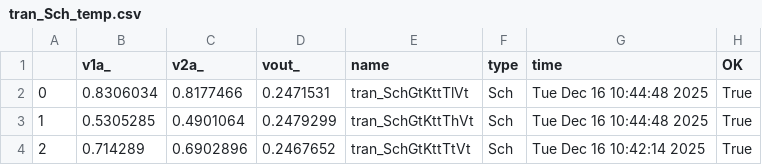
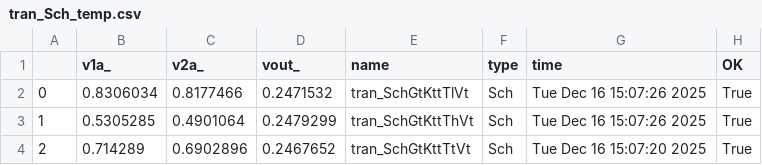
Before and after one commit to analogicus/lelo_tord_sky130A, a CSV file: sim/TB_temp_sens/results/tran_Sch_temp.csv, drawn as a sheet.

Commit message:
temp sens

```diff
--- a/sim/TB_temp_sens/results/tran_Sch_temp.csv
+++ b/sim/TB_temp_sens/results/tran_Sch_temp.csv
@@ -1,4 +1,4 @@
 ,v1a_,v2a_,vout_,name,type,time,OK
-0,0.8306034,0.8177466,0.2471531,tran_SchGtKttTlVt,Sch,Tue Dec 16 10:44:48 2025,True
-1,0.5305285,0.4901064,0.2479299,tran_SchGtKttThVt,Sch,Tue Dec 16 10:44:48 2025,True
-2,0.714289,0.6902896,0.2467652,tran_SchGtKttTtVt,Sch,Tue Dec 16 10:42:14 2025,True
+0,0.8306034,0.8177466,0.2471532,tran_SchGtKttTlVt,Sch,Tue Dec 16 15:07:26 2025,True
+1,0.5305285,0.4901064,0.2479299,tran_SchGtKttThVt,Sch,Tue Dec 16 15:07:26 2025,True
+2,0.714289,0.6902896,0.2467652,tran_SchGtKttTtVt,Sch,Tue Dec 16 15:07:20 2025,True
```
Also changed, not shown: 23 other files.
